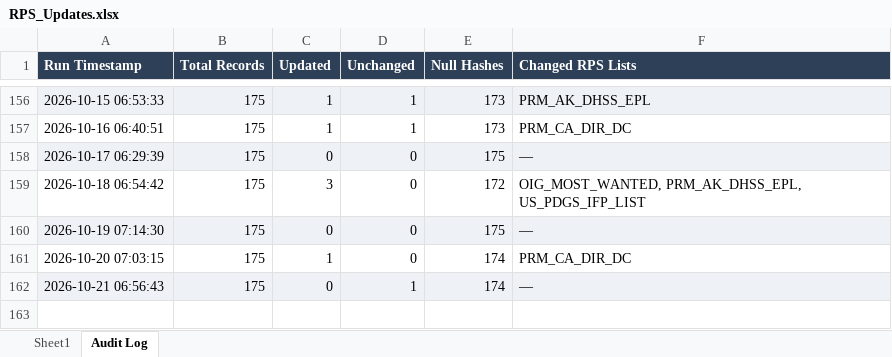
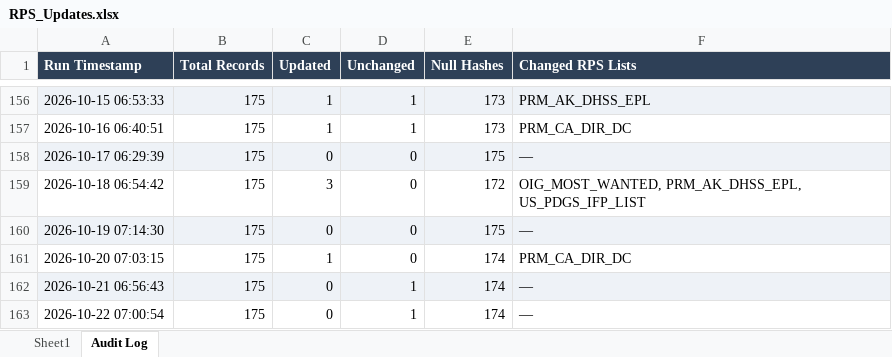
Before and after one commit to rahulraveendrannair-bot/Update-Checking-Automation, an Excel workbook: RPS_Updates.xlsx, sheet Audit Log, drawn as a sheet; only a part is shown, gaps mark what is left out; values as stored, in another font and other column widths than the file's, no borders; the diff names each change by its address in the sheet, - before the commit and + after, or states it on an @@ line.

```diff
--- a/RPS_Updates.xlsx (sheet Audit Log)
+++ b/RPS_Updates.xlsx (sheet Audit Log)
+row 163: 2026-10-22 07:00:54 | 175 | 0 | 1 | 174 | —
```
Also changed, not shown: sheet Sheet1, 1 other file.
